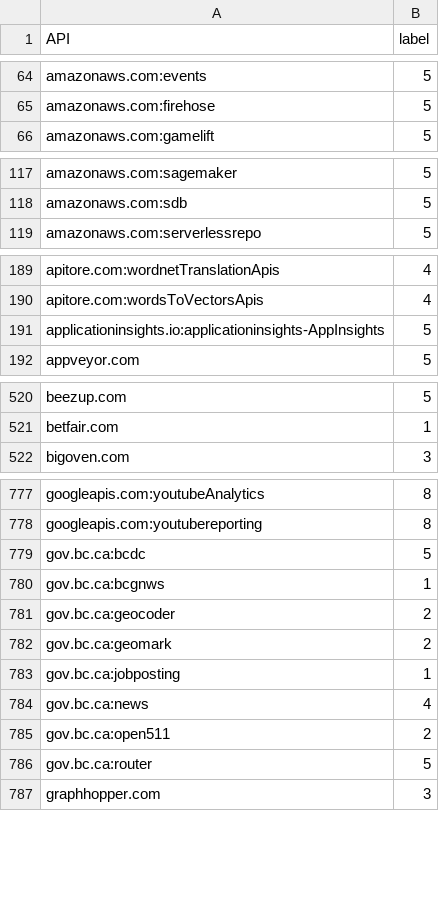
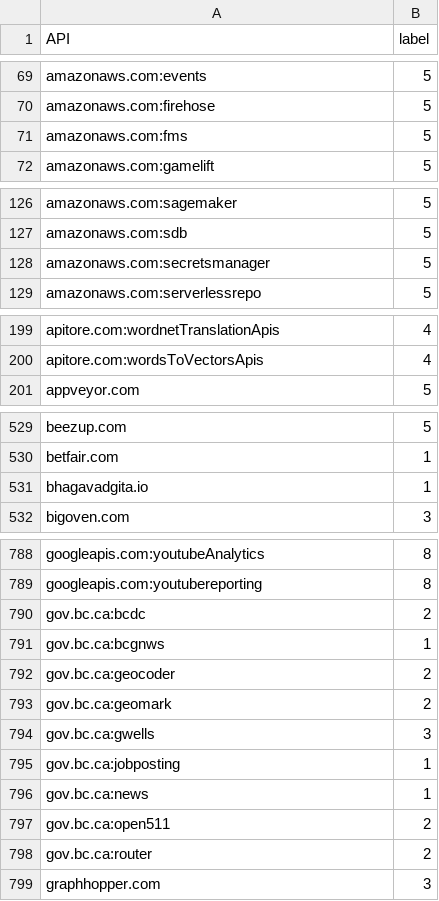
Before and after one commit to pmanlukas/thesisdata, a CSV file: structure_labels0518.csv, drawn as a sheet; only a part is shown, gaps mark what is left out; the diff covers the shown part only.

```diff
--- a/structure_labels0518.csv
+++ b/structure_labels0518.csv
@@ -65,2 +70,3 @@ amazonaws.com:events,5
 amazonaws.com:firehose,5
+amazonaws.com:fms,5
 amazonaws.com:gamelift,5
@@ -118,2 +127,3 @@ amazonaws.com:sagemaker,5
 amazonaws.com:sdb,5
+amazonaws.com:secretsmanager,5
 amazonaws.com:serverlessrepo,5
@@ -190,3 +200,2 @@ apitore.com:wordnetTranslationApis,4
 apitore.com:wordsToVectorsApis,4
-applicationinsights.io:applicationinsights-AppInsights,5
 appveyor.com,5
@@ -521,2 +530,3 @@ beezup.com,5
 betfair.com,1
+bhagavadgita.io,1
 bigoven.com,3
@@ -778,3 +789,3 @@ googleapis.com:youtubeAnalytics,8
 googleapis.com:youtubereporting,8
-gov.bc.ca:bcdc,5
+gov.bc.ca:bcdc,2
 gov.bc.ca:bcgnws,1
@@ -782,6 +793,7 @@ gov.bc.ca:geocoder,2
 gov.bc.ca:geomark,2
+gov.bc.ca:gwells,3
 gov.bc.ca:jobposting,1
-gov.bc.ca:news,4
+gov.bc.ca:news,1
 gov.bc.ca:open511,2
-gov.bc.ca:router,5
+gov.bc.ca:router,2
 graphhopper.com,3
```
Also changed, not shown: 16 added rows, 1 removed row and 6 edited cells elsewhere in this file, PAMcomplete0518.csv, Structsimilar0518.csv, 12 other files.
